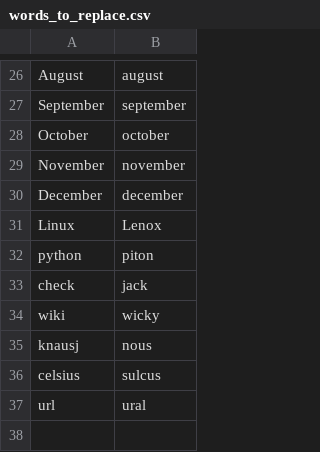
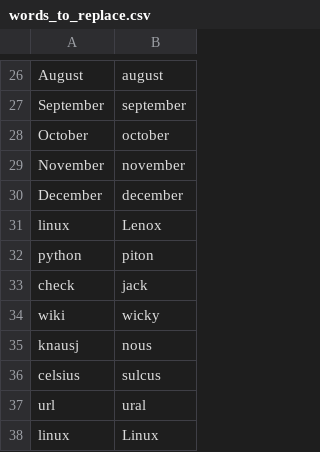
Before and after one commit to david-tejada/knausj_talon, a CSV file: settings/words_to_replace.csv, drawn as a sheet; only a part is shown, gaps mark what is left out.

```diff
--- a/settings/words_to_replace.csv
+++ b/settings/words_to_replace.csv
@@ -30,3 +30,3 @@ November,november
 December,december
-Linux,Lenox
+linux,Lenox
 python,piton
@@ -37 +37,2 @@ celsius,sulcus
 url,ural
+linux,Linux
```
Also changed, not shown: settings/additional_words.csv, settings/system_paths.csv, 18 other files.
